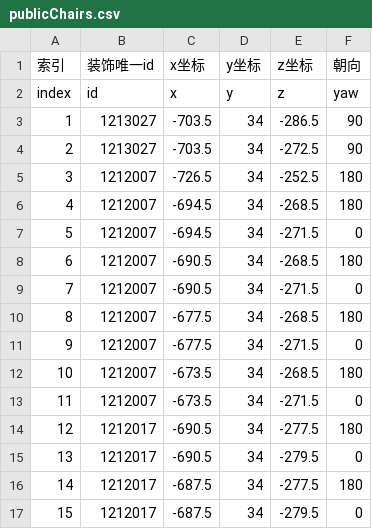
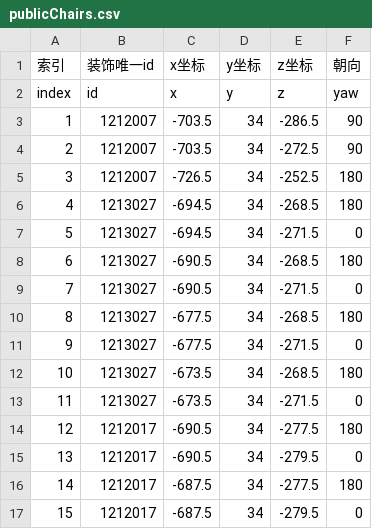
Before and after one commit to heliaoyuan10086/Game, a CSV file: BlockCity/publicChairs.csv, drawn as a sheet; only a part is shown.

```diff
--- a/BlockCity/publicChairs.csv
+++ b/BlockCity/publicChairs.csv
@@ -2,13 +2,13 @@
 index	id	x	y	z	yaw
-1	1213027	-703.5	34	-286.5	90
-2	1213027	-703.5	34	-272.5	90
+1	1212007	-703.5	34	-286.5	90
+2	1212007	-703.5	34	-272.5	90
 3	1212007	-726.5	34	-252.5	180
-4	1212007	-694.5	34	-268.5	180
-5	1212007	-694.5	34	-271.5	0
-6	1212007	-690.5	34	-268.5	180
-7	1212007	-690.5	34	-271.5	0
-8	1212007	-677.5	34	-268.5	180
-9	1212007	-677.5	34	-271.5	0
-10	1212007	-673.5	34	-268.5	180
-11	1212007	-673.5	34	-271.5	0
+4	1213027	-694.5	34	-268.5	180
+5	1213027	-694.5	34	-271.5	0
+6	1213027	-690.5	34	-268.5	180
+7	1213027	-690.5	34	-271.5	0
+8	1213027	-677.5	34	-268.5	180
+9	1213027	-677.5	34	-271.5	0
+10	1213027	-673.5	34	-268.5	180
+11	1213027	-673.5	34	-271.5	0
 12	1212017	-690.5	34	-277.5	180
```
Also changed, not shown: BlockCity/tag.csv, 19 other files.
